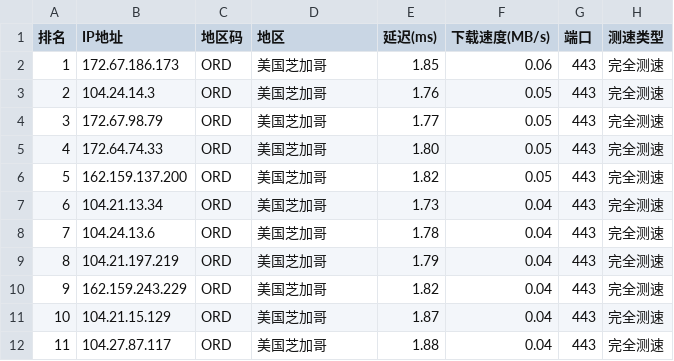
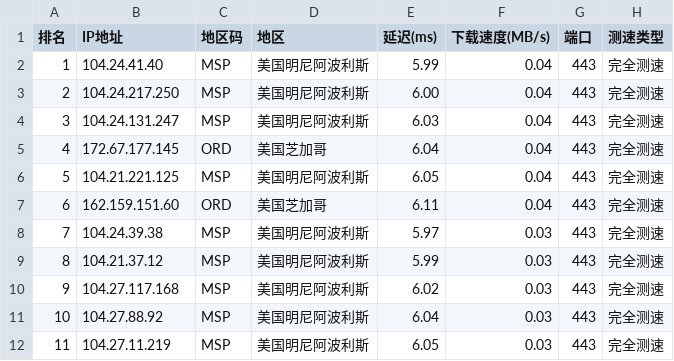
Before and after one commit to ZQ-JACKY/ZQ-CloudFlareScan, a CSV file: ipv4.csv, drawn as a sheet; only a part is shown; the diff covers the shown part only.

```diff
--- a/ipv4.csv
+++ b/ipv4.csv
@@ -1,12 +1,12 @@
 排名,IP地址,地区码,地区,延迟(ms),下载速度(MB/s),端口,测速类型
-1,172.67.186.173,ORD,美国芝加哥,1.85,0.06,443,完全测速
-2,104.24.14.3,ORD,美国芝加哥,1.76,0.05,443,完全测速
-3,172.67.98.79,ORD,美国芝加哥,1.77,0.05,443,完全测速
-4,172.64.74.33,ORD,美国芝加哥,1.80,0.05,443,完全测速
-5,162.159.137.200,ORD,美国芝加哥,1.82,0.05,443,完全测速
-6,104.21.13.34,ORD,美国芝加哥,1.73,0.04,443,完全测速
-7,104.24.13.6,ORD,美国芝加哥,1.78,0.04,443,完全测速
-8,104.21.197.219,ORD,美国芝加哥,1.79,0.04,443,完全测速
-9,162.159.243.229,ORD,美国芝加哥,1.82,0.04,443,完全测速
-10,104.21.15.129,ORD,美国芝加哥,1.87,0.04,443,完全测速
-11,104.27.87.117,ORD,美国芝加哥,1.88,0.04,443,完全测速
+1,104.24.41.40,MSP,美国明尼阿波利斯,5.99,0.04,443,完全测速
+2,104.24.217.250,MSP,美国明尼阿波利斯,6.00,0.04,443,完全测速
+3,104.24.131.247,MSP,美国明尼阿波利斯,6.03,0.04,443,完全测速
+4,172.67.177.145,ORD,美国芝加哥,6.04,0.04,443,完全测速
+5,104.21.221.125,MSP,美国明尼阿波利斯,6.05,0.04,443,完全测速
+6,162.159.151.60,ORD,美国芝加哥,6.11,0.04,443,完全测速
+7,104.24.39.38,MSP,美国明尼阿波利斯,5.97,0.03,443,完全测速
+8,104.21.37.12,MSP,美国明尼阿波利斯,5.99,0.03,443,完全测速
+9,104.27.117.168,MSP,美国明尼阿波利斯,6.02,0.03,443,完全测速
+10,104.27.88.92,MSP,美国明尼阿波利斯,6.04,0.03,443,完全测速
+11,104.27.11.219,MSP,美国明尼阿波利斯,6.05,0.03,443,完全测速
```
Also changed, not shown: 38 edited cells elsewhere in this file.
